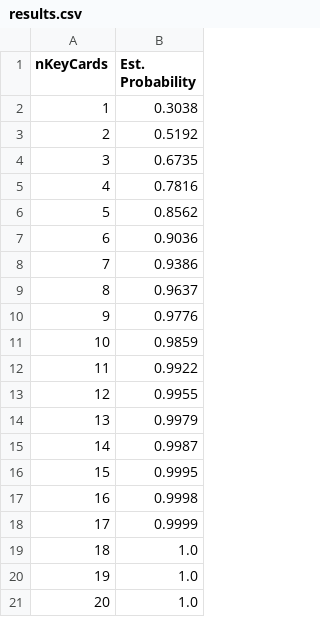
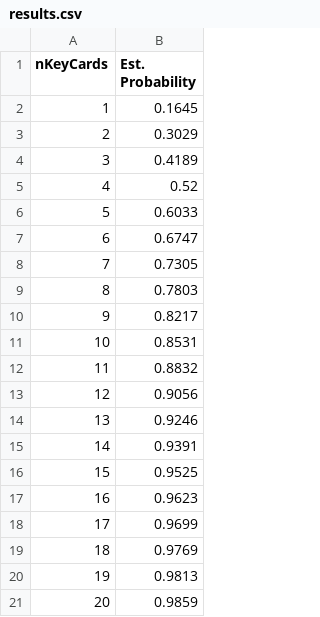
Before and after one commit to bergscott/eternal-redraw-sim, a CSV file: results.csv, drawn as a sheet.

```diff
--- a/results.csv
+++ b/results.csv
@@ -1,21 +1,21 @@
 nKeyCards,Est. Probability
-1,0.3038
-2,0.5192
-3,0.6735
-4,0.7816
-5,0.8562
-6,0.9036
-7,0.9386
-8,0.9637
-9,0.9776
-10,0.9859
-11,0.9922
-12,0.9955
-13,0.9979
-14,0.9987
-15,0.9995
-16,0.9998
-17,0.9999
-18,1.0
-19,1.0
-20,1.0
+1,0.1645
+2,0.3029
+3,0.4189
+4,0.52
+5,0.6033
+6,0.6747
+7,0.7305
+8,0.7803
+9,0.8217
+10,0.8531
+11,0.8832
+12,0.9056
+13,0.9246
+14,0.9391
+15,0.9525
+16,0.9623
+17,0.9699
+18,0.9769
+19,0.9813
+20,0.9859
```
Also changed, not shown: 1 other file.
